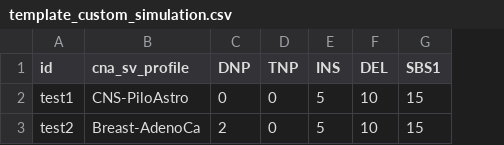
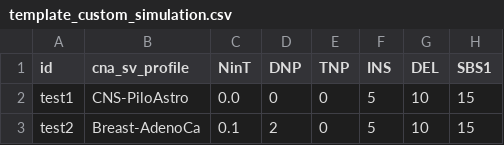
Before and after one commit to LincolnSteinLab/oncoGAN, a CSV file: simulating/template_custom_simulation.csv, drawn as a sheet; only a part is shown; the diff names each change by its address in the sheet, - before the commit and + after, or states it on an @@ line.

```diff
--- a/simulating/template_custom_simulation.csv
+++ b/simulating/template_custom_simulation.csv
+column C (NinT), rows 2-3: 0.0 | 0.1
```
Also changed, not shown: 1 other file.
